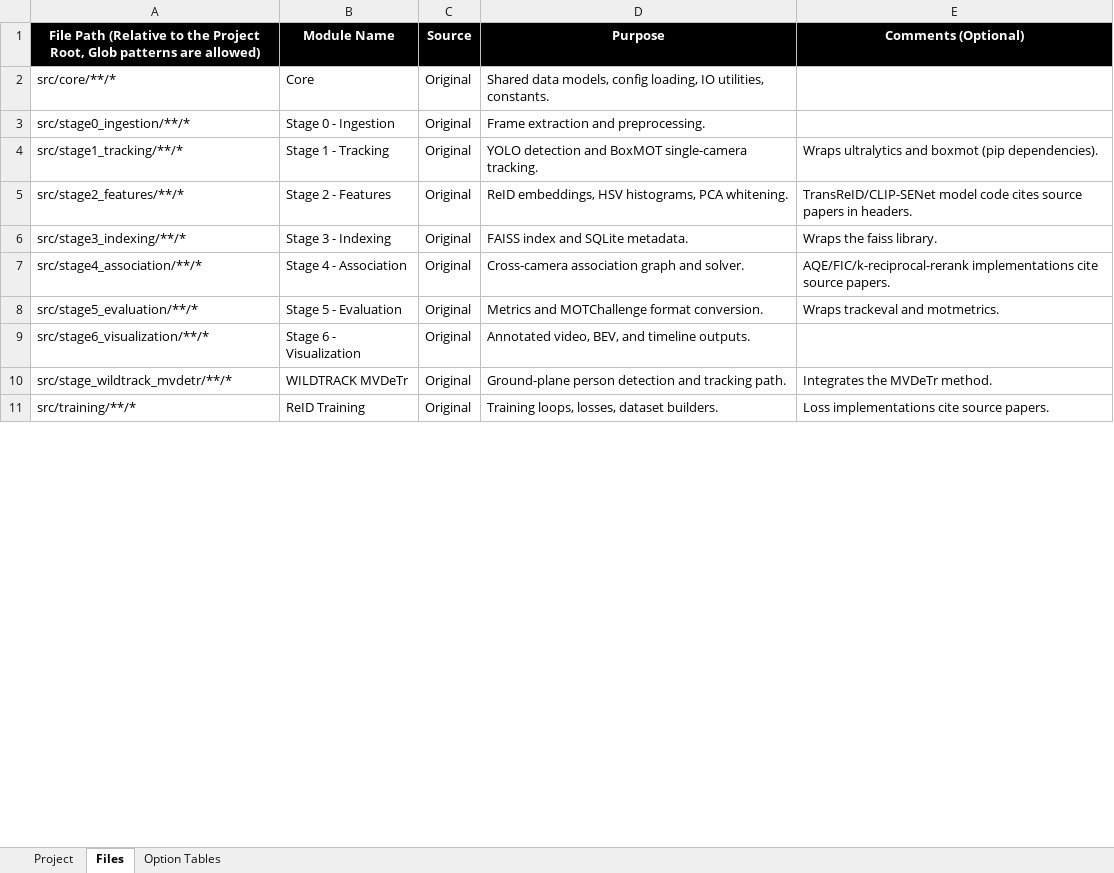
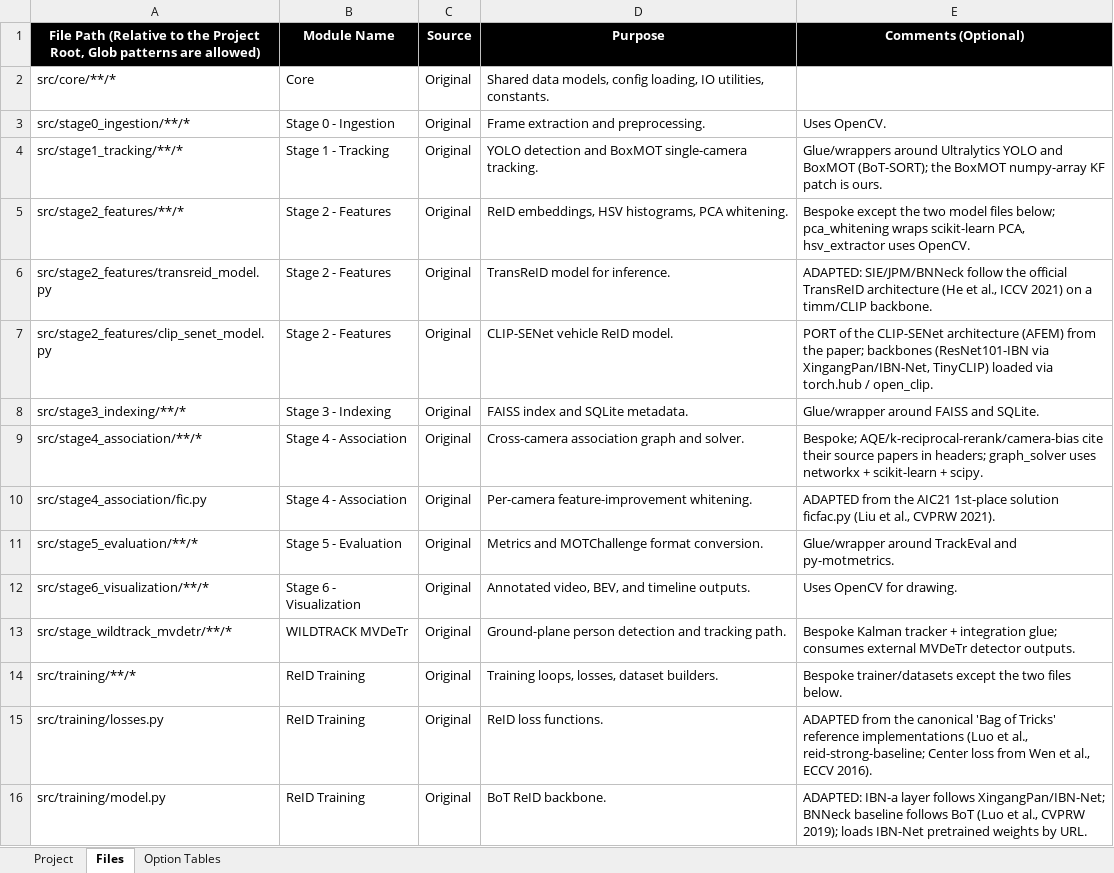
Before and after one commit to MRKDaGods/gp, an Excel workbook: Project Code.xlsx, sheet Files, drawn as a sheet; only a part is shown; values as stored, in another font and other column widths than the file's, no borders; table styles not drawn; addresses are those after the commit; the diff covers the shown part only; the diff names each change by its address in the sheet, - before the commit and + after, or states it on an @@ line.

Commit message:
docs(submission): refine Project Code.xlsx source categorization
Mark all team-authored code "Original" with Comments disclosing adapted/ported/
glued parts (transreid_model, clip_senet_model, stage4/fic, training/losses,
training/model adapted from upstream; stage1/3/5 + serving are library glue).
Keep shadcn/ui and CityFlowV2 ground-truth as "Copied"; LICENSE and the sheet
itself as "Original from Template". Verified 100% file coverage (410 tracked
files across 40 rows).

```diff
--- a/Project Code.xlsx (sheet Files)
+++ b/Project Code.xlsx (sheet Files)
-E3 (Comments (Optional)): (empty)
+E3 (Comments (Optional)): Uses OpenCV.
-E4 (Comments (Optional)): Wraps ultralytics and boxmot (pip dependencies).
+E4 (Comments (Optional)): Glue/wrappers around Ultralytics YOLO and BoxMOT (BoT-SORT); the BoxMOT numpy-array KF patch is ours.
-E5 (Comments (Optional)): TransReID/CLIP-SENet model code cites source papers in headers.
+E5 (Comments (Optional)): Bespoke except the two model files below; pca_whitening wraps scikit-learn PCA, hsv_extractor uses OpenCV.
+row 6: src/stage2_features/transreid_model.py | Stage 2 - Features | Original | TransReID model for inference. | ADAPTED: SIE/JPM/BNNeck follow the official TransReID architecture (He et al., ICCV 2021) on a timm/CLIP backbone.
+row 7: src/stage2_features/clip_senet_model.py | Stage 2 - Features | Original | CLIP-SENet vehicle ReID model. | PORT of the CLIP-SENet architecture (AFEM) from the paper; backbones (ResNet101-IBN via XingangPan/IBN-Net, TinyCLIP) loaded via torch.hub / open_clip.
-E8 (Comments (Optional)): Wraps the faiss library.
+E8 (Comments (Optional)): Glue/wrapper around FAISS and SQLite.
-E9 (Comments (Optional)): AQE/FIC/k-reciprocal-rerank implementations cite source papers.
+E9 (Comments (Optional)): Bespoke; AQE/k-reciprocal-rerank/camera-bias cite their source papers in headers; graph_solver uses networkx + scikit-learn + scipy.
+row 10: src/stage4_association/fic.py | Stage 4 - Association | Original | Per-camera feature-improvement whitening. | ADAPTED from the AIC21 1st-place solution ficfac.py (Liu et al., CVPRW 2021).
-E11 (Comments (Optional)): Wraps trackeval and motmetrics.
+E11 (Comments (Optional)): Glue/wrapper around TrackEval and py-motmetrics.
-E12 (Comments (Optional)): (empty)
+E12 (Comments (Optional)): Uses OpenCV for drawing.
-E13 (Comments (Optional)): Integrates the MVDeTr method.
+E13 (Comments (Optional)): Bespoke Kalman tracker + integration glue; consumes external MVDeTr detector outputs.
-E14 (Comments (Optional)): Loss implementations cite source papers.
+E14 (Comments (Optional)): Bespoke trainer/datasets except the two files below.
+row 15: src/training/losses.py | ReID Training | Original | ReID loss functions. | ADAPTED from the canonical 'Bag of Tricks' reference implementations (Luo et al., reid-strong-baseline; Center loss from Wen et al., ECCV 2016).
+row 16: src/training/model.py | ReID Training | Original | BoT ReID backbone. | ADAPTED: IBN-a layer follows XingangPan/IBN-Net; BNNeck baseline follows BoT (Luo et al., CVPRW 2019); loads IBN-Net pretrained weights by URL.
```
Also changed, not shown: 4 added rows, 1 removed row and 10 edited cells elsewhere in this sheet, sheet Project.
